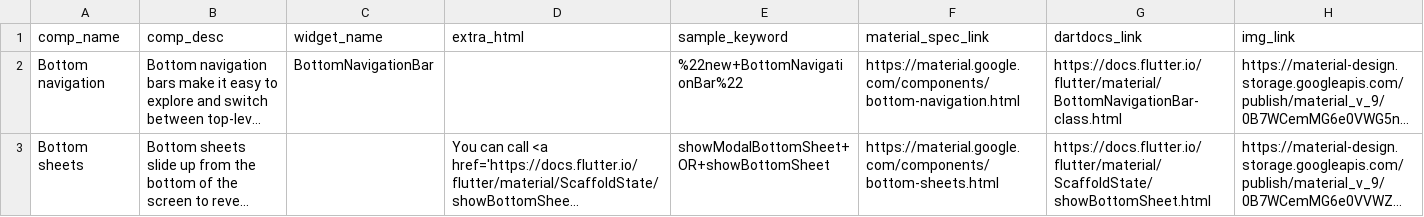
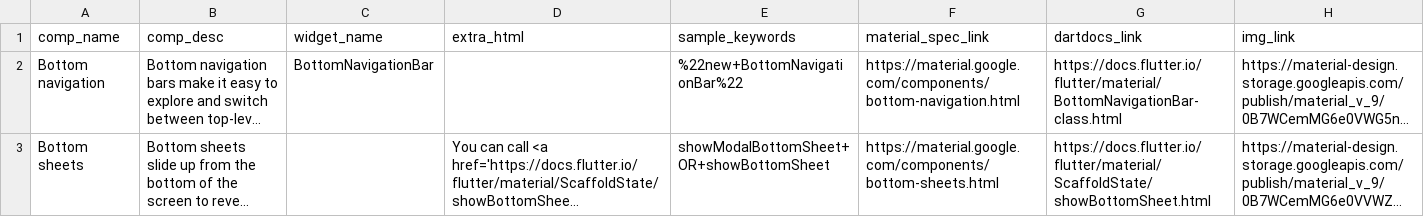
Before and after one commit to ferranm99/SCSS-sites, a CSV file: _data/catalog.csv, drawn as a sheet; only a part is shown; long unchanged cells end in …; the diff names each change by its address in the sheet, - before the commit and + after, or states it on an @@ line.

Commit message:
Fix the sample links in the catalog (#294)

```diff
--- a/_data/catalog.csv
+++ b/_data/catalog.csv
-E1: sample_keyword
+E1: sample_keywords
```
Also changed, not shown: 1 other file.
